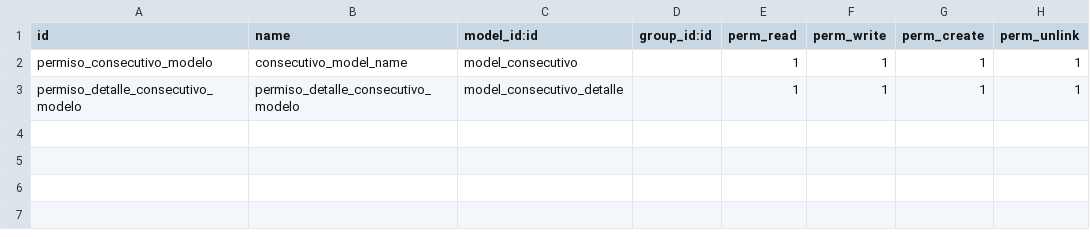
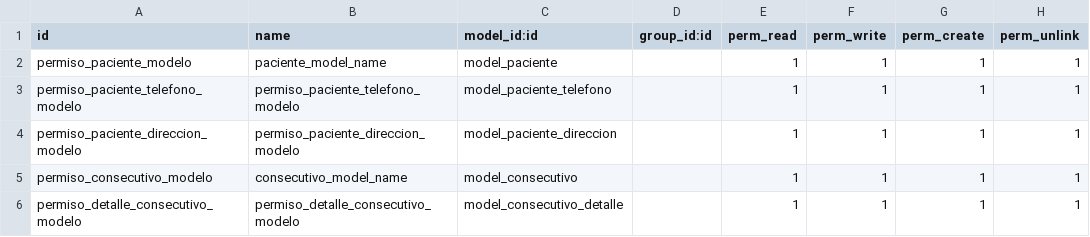
Before and after one commit to Victormmc143/Modulos, a CSV file: curso/security/ir.model.access.csv, drawn as a sheet; the diff names each change by its address in the sheet, - before the commit and + after, or states it on an @@ line.

```diff
--- a/curso/security/ir.model.access.csv
+++ b/curso/security/ir.model.access.csv
+row 2: permiso_paciente_modelo | paciente_model_name | model_paciente |  | 1 | 1 | 1 | 1
+row 3: permiso_paciente_telefono_modelo | permiso_paciente_telefono_modelo | model_paciente_telefono |  | 1 | 1 | 1 | 1
+row 4: permiso_paciente_direccion_modelo | permiso_paciente_direccion_modelo | model_paciente_direccion |  | 1 | 1 | 1 | 1
```
Also changed, not shown: 3 other files.
